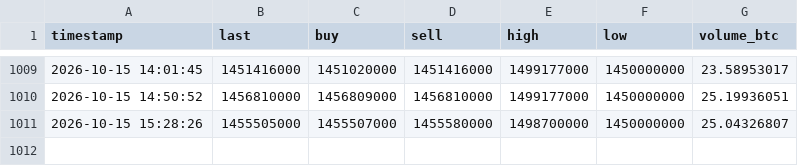
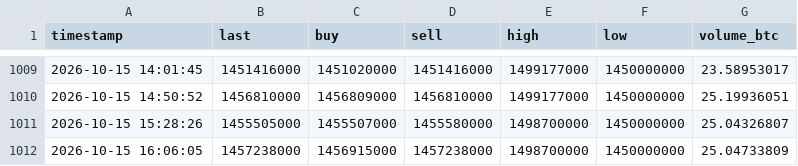
Before and after one commit to anggadefrian-coder/collector, a CSV file: data/btc_idr_ticker.csv, drawn as a sheet; only a part is shown, gaps mark what is left out; the diff names each change by its address in the sheet, - before the commit and + after, or states it on an @@ line.

```diff
--- a/data/btc_idr_ticker.csv
+++ b/data/btc_idr_ticker.csv
+row 1012: 2026-10-15 16:06:05 | 1457238000 | 1456915000 | 1457238000 | 1498700000 | 1450000000 | 25.04733809
```
